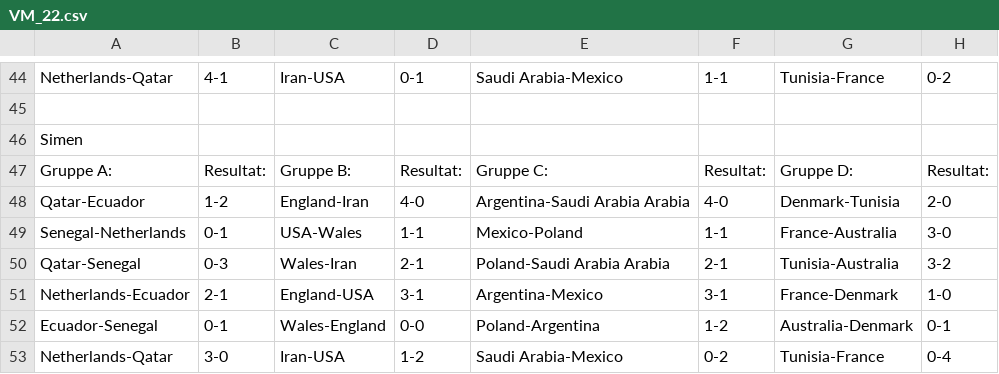
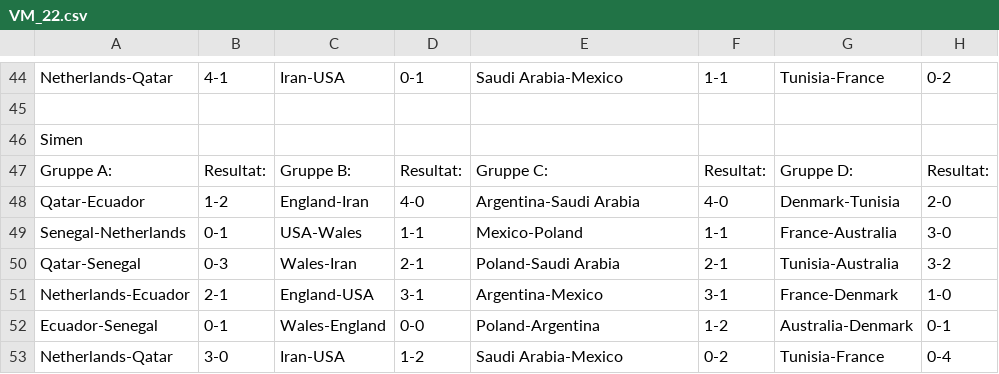
Before and after one commit to tsff1/tables, a CSV file: Scripts/Backgrounds/VM_22.csv, drawn as a sheet; only a part is shown, gaps mark what is left out; the diff names each change by its address in the sheet, - before the commit and + after, or states it on an @@ line.

Commit message:
Updated table

```diff
--- a/Scripts/Backgrounds/VM_22.csv
+++ b/Scripts/Backgrounds/VM_22.csv
-E48: Argentina-Saudi Arabia Arabia
+E48: Argentina-Saudi Arabia
-E50: Poland-Saudi Arabia Arabia
+E50: Poland-Saudi Arabia
```
Also changed, not shown: 1 other file.
